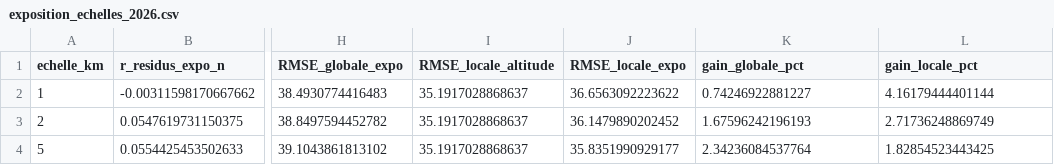
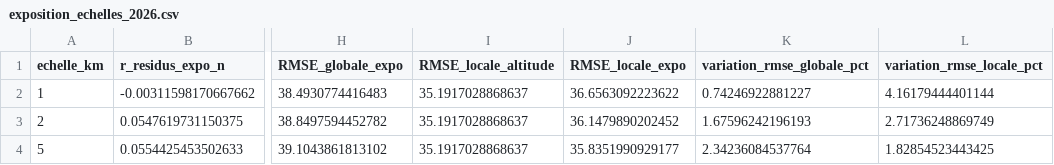
Before and after one commit to Cammbrnd/climafor_cartes, a CSV file: exploration/krigeage/resultats/2026/exposition_echelles_2026.csv, drawn as a sheet; only a part is shown, gaps mark what is left out; the diff names each change by its address in the sheet, - before the commit and + after, or states it on an @@ line.

```diff
--- a/exploration/krigeage/resultats/2026/exposition_echelles_2026.csv
+++ b/exploration/krigeage/resultats/2026/exposition_echelles_2026.csv
-K1: gain_globale_pct
+K1: variation_rmse_globale_pct
-L1: gain_locale_pct
+L1: variation_rmse_locale_pct
```
Also changed, not shown: 2 other files.
